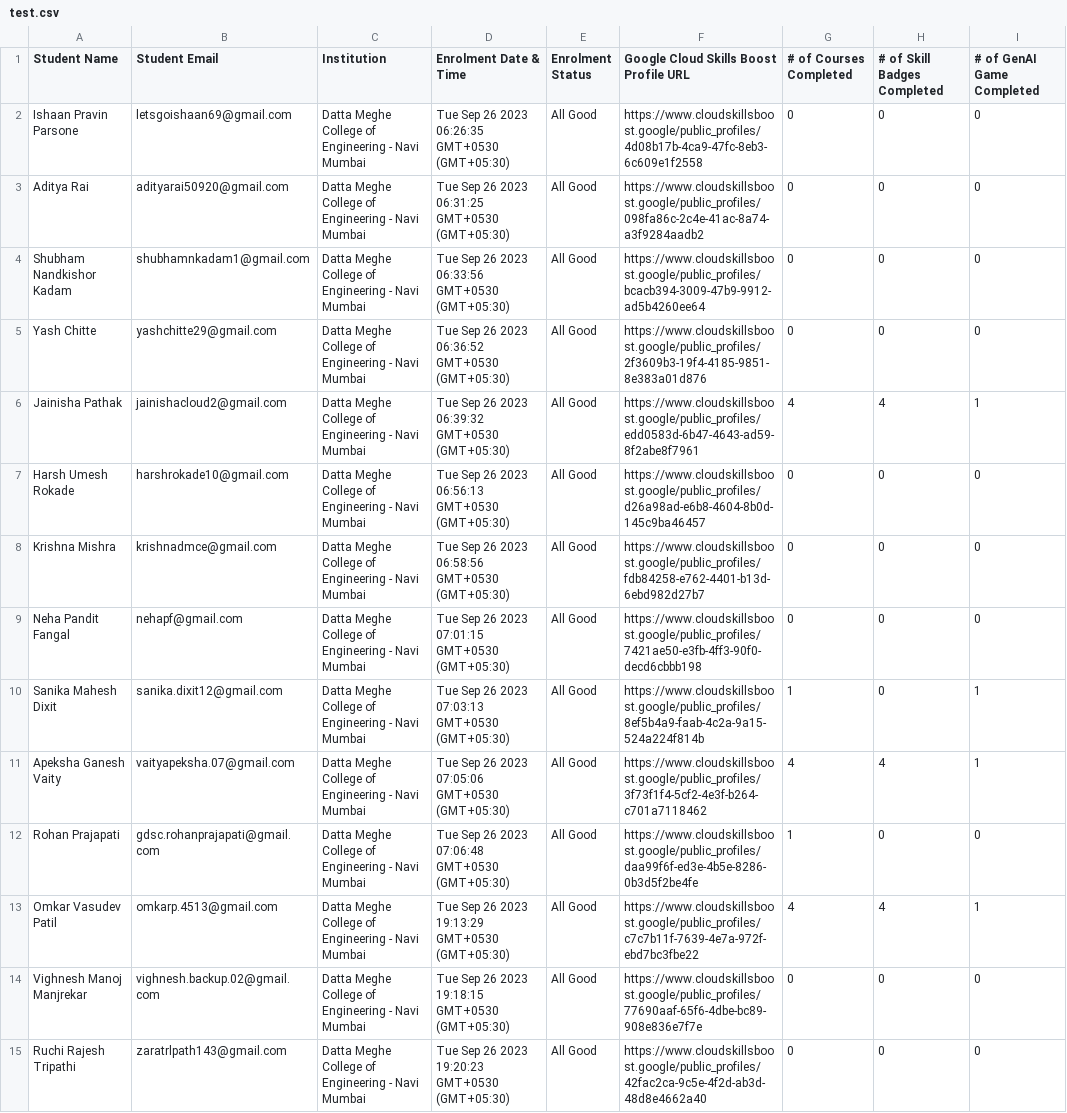
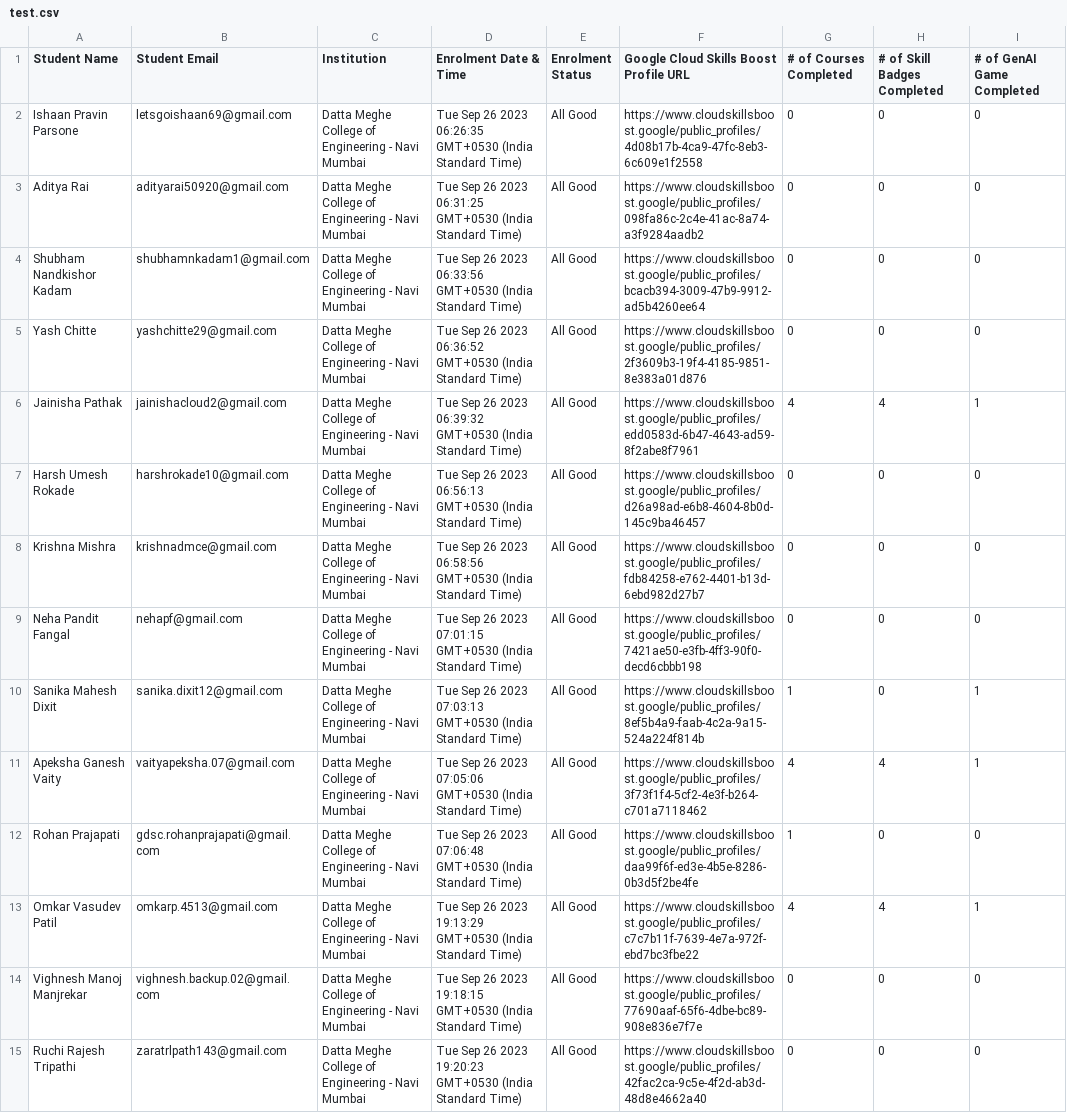
Before and after one commit to adi50920/CloudLeaderboard, a CSV file: public/csv/test.csv, drawn as a sheet; only a part is shown; the diff covers the shown part only; the diff names each change by its address in the sheet, - before the commit and + after, or states it on an @@ line.

Commit message:
updated CSV FOR 16TH OCT

```diff
--- a/public/csv/test.csv
+++ b/public/csv/test.csv
-D2 (Enrolment Date & Time): …06:26:35 GMT+0530 (GMT+05:30)
+D2 (Enrolment Date & Time): …06:26:35 GMT+0530 (India Standard Time)
-D3 (Enrolment Date & Time): …06:31:25 GMT+0530 (GMT+05:30)
+D3 (Enrolment Date & Time): …06:31:25 GMT+0530 (India Standard Time)
-D4 (Enrolment Date & Time): …06:33:56 GMT+0530 (GMT+05:30)
+D4 (Enrolment Date & Time): …06:33:56 GMT+0530 (India Standard Time)
-D5 (Enrolment Date & Time): …06:36:52 GMT+0530 (GMT+05:30)
+D5 (Enrolment Date & Time): …06:36:52 GMT+0530 (India Standard Time)
-D6 (Enrolment Date & Time): …06:39:32 GMT+0530 (GMT+05:30)
+D6 (Enrolment Date & Time): …06:39:32 GMT+0530 (India Standard Time)
-D7 (Enrolment Date & Time): …06:56:13 GMT+0530 (GMT+05:30)
+D7 (Enrolment Date & Time): …06:56:13 GMT+0530 (India Standard Time)
-D8 (Enrolment Date & Time): …06:58:56 GMT+0530 (GMT+05:30)
+D8 (Enrolment Date & Time): …06:58:56 GMT+0530 (India Standard Time)
-D9 (Enrolment Date & Time): …07:01:15 GMT+0530 (GMT+05:30)
+D9 (Enrolment Date & Time): …07:01:15 GMT+0530 (India Standard Time)
-D10 (Enrolment Date & Time): …07:03:13 GMT+0530 (GMT+05:30)
+D10 (Enrolment Date & Time): …07:03:13 GMT+0530 (India Standard Time)
-D11 (Enrolment Date & Time): …07:05:06 GMT+0530 (GMT+05:30)
+D11 (Enrolment Date & Time): …07:05:06 GMT+0530 (India Standard Time)
-D12 (Enrolment Date & Time): …07:06:48 GMT+0530 (GMT+05:30)
+D12 (Enrolment Date & Time): …07:06:48 GMT+0530 (India Standard Time)
-D13 (Enrolment Date & Time): …19:13:29 GMT+0530 (GMT+05:30)
+D13 (Enrolment Date & Time): …19:13:29 GMT+0530 (India Standard Time)
-D14 (Enrolment Date & Time): …19:18:15 GMT+0530 (GMT+05:30)
+D14 (Enrolment Date & Time): …19:18:15 GMT+0530 (India Standard Time)
-D15 (Enrolment Date & Time): …19:20:23 GMT+0530 (GMT+05:30)
+D15 (Enrolment Date & Time): …19:20:23 GMT+0530 (India Standard Time)
```
Also changed, not shown: 160 edited cells elsewhere in this file.
